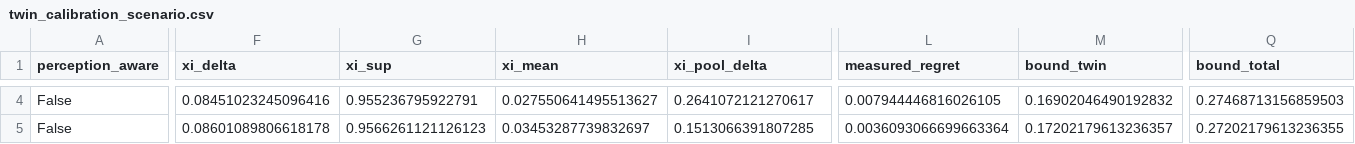
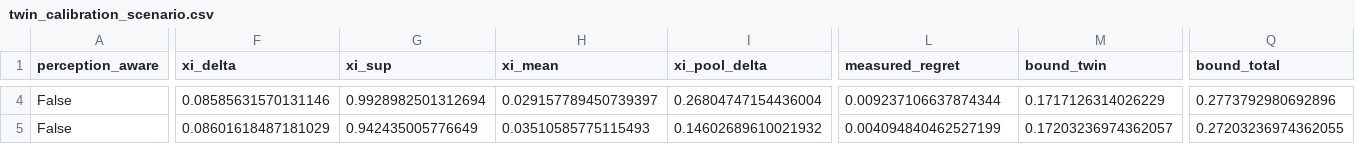
Before and after one commit to ProfessorDong/oran-action-repair, a CSV file: sim/journal/results/twin_calibration_scenario.csv, drawn as a sheet; only a part is shown, gaps mark what is left out; the diff covers the shown part only; the diff names each change by its address in the sheet, - before the commit and + after, or states it on an @@ line.

```diff
--- a/sim/journal/results/twin_calibration_scenario.csv
+++ b/sim/journal/results/twin_calibration_scenario.csv
-F4 (xi_delta): 0.08451023245096416
+F4 (xi_delta): 0.08585631570131146
-G4 (xi_sup): 0.955236795922791
+G4 (xi_sup): 0.9928982501312694
-H4 (xi_mean): 0.027550641495513627
+H4 (xi_mean): 0.029157789450739397
-I4 (xi_pool_delta): 0.2641072121270617
+I4 (xi_pool_delta): 0.26804747154436004
-L4 (measured_regret): 0.007944446816026105
+L4 (measured_regret): 0.009237106637874344
-M4 (bound_twin): 0.16902046490192832
+M4 (bound_twin): 0.1717126314026229
-Q4 (bound_total): 0.27468713156859503
+Q4 (bound_total): 0.2773792980692896
-F5 (xi_delta): 0.08601089806618178
+F5 (xi_delta): 0.08601618487181029
-G5 (xi_sup): 0.9566261121126123
+G5 (xi_sup): 0.942435005776649
-H5 (xi_mean): 0.03453287739832697
+H5 (xi_mean): 0.03510585775115493
-I5 (xi_pool_delta): 0.1513066391807285
+I5 (xi_pool_delta): 0.14602689610021932
-L5 (measured_regret): 0.0036093066699663364
+L5 (measured_regret): 0.004094840462527199
-M5 (bound_twin): 0.17202179613236357
+M5 (bound_twin): 0.17203236974362057
-Q5 (bound_total): 0.27202179613236355
+Q5 (bound_total): 0.27203236974362055
```
Also changed, not shown: 132 edited cells elsewhere in this file, sim/journal/results/llm.csv, sim/journal/results/multicell.csv, 21 other files.
